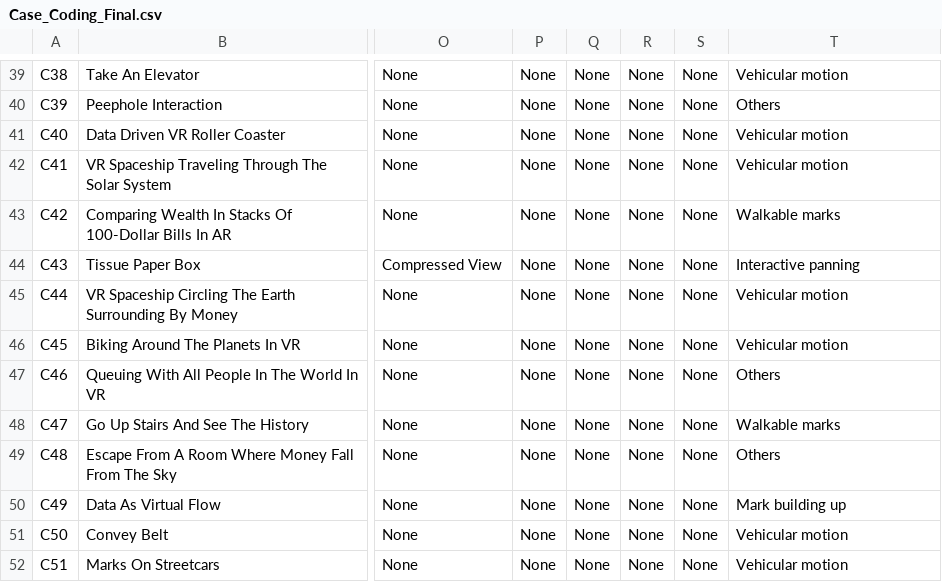
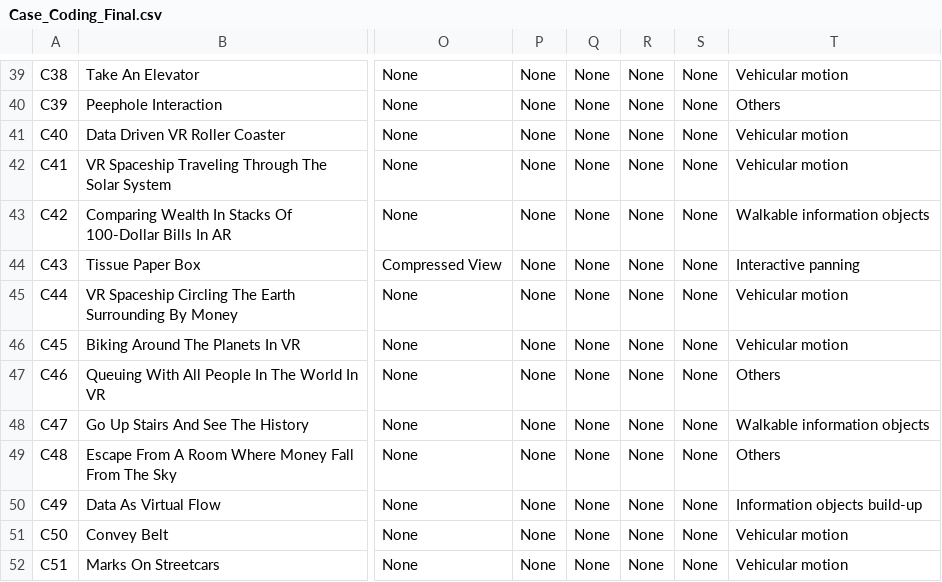
Before and after one commit to progressive-value-reading/progressive-value-reading.github.io, a CSV file: public/Case_Coding_Final.csv, drawn as a sheet; only a part is shown, gaps mark what is left out; the diff covers the shown part only; the diff names each change by its address in the sheet, - before the commit and + after, or states it on an @@ line.

```diff
--- a/public/Case_Coding_Final.csv
+++ b/public/Case_Coding_Final.csv
-T43: Walkable marks
+T43: Walkable information objects
-T48: Walkable marks
+T48: Walkable information objects
-T50: Mark building up
+T50: Information objects build-up
```
Also changed, not shown: 10 edited cells elsewhere in this file.
